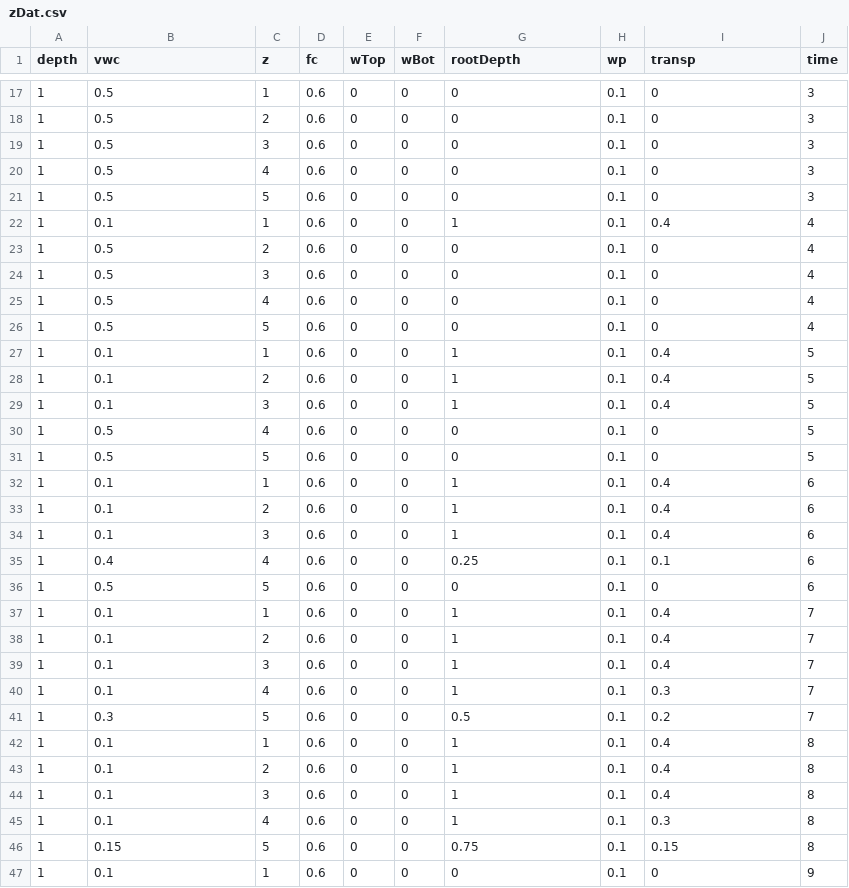
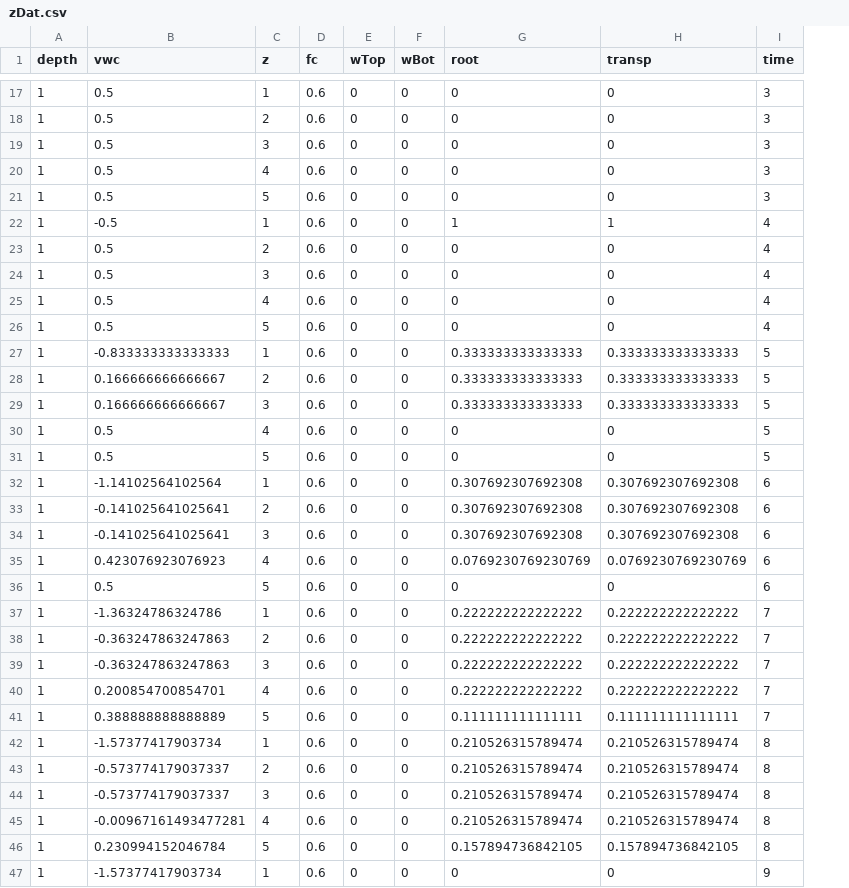
Before and after one commit to paulhegedus/SWSTM-1D, a CSV file: outputs/zDat.csv, drawn as a sheet; only a part is shown, gaps mark what is left out; removed rows and columns are numbered as before the commit, all else as after; the diff covers the shown part only; the diff names each change by its address in the sheet, - before the commit and + after, or states it on an @@ line.

```diff
--- a/outputs/zDat.csv
+++ b/outputs/zDat.csv
-column H (wp), rows 17-47: all 0.1
-G1: rootDepth
+G1: root
-B22 (vwc): 0.1
+B22 (vwc): -0.5
-H22 (transp): 0.4
+H22 (transp): 1
-B27 (vwc): 0.1
+B27 (vwc): -0.833333333333333
-G27:G29 (root): 1
+G27:G29 (root): 0.333333333333333
-H27:H29 (transp): 0.4
+H27:H29 (transp): 0.333333333333333
-B28:B29 (vwc): 0.1
+B28:B29 (vwc): 0.166666666666667
-B32 (vwc): 0.1
+B32 (vwc): -1.14102564102564
-G32:G34 (root): 1
+G32:G34 (root): 0.307692307692308
-H32:H34 (transp): 0.4
+H32:H34 (transp): 0.307692307692308
-B33:B34 (vwc): 0.1
+B33:B34 (vwc): -0.141025641025641
-B35 (vwc): 0.4
+B35 (vwc): 0.423076923076923
-G35 (root): 0.25
+G35 (root): 0.0769230769230769
-H35 (transp): 0.1
+H35 (transp): 0.0769230769230769
-B37 (vwc): 0.1
+B37 (vwc): -1.36324786324786
-G37:G40 (root): 1
+G37:G40 (root): 0.222222222222222
-H37:H39 (transp): 0.4
+H37:H39 (transp): 0.222222222222222
-B38:B39 (vwc): 0.1
+B38:B39 (vwc): -0.363247863247863
-B40 (vwc): 0.1
+B40 (vwc): 0.200854700854701
-H40 (transp): 0.3
+H40 (transp): 0.222222222222222
-B41 (vwc): 0.3
+B41 (vwc): 0.388888888888889
-G41 (root): 0.5
+G41 (root): 0.111111111111111
-H41 (transp): 0.2
+H41 (transp): 0.111111111111111
-B42 (vwc): 0.1
+B42 (vwc): -1.57377417903734
-G42:G45 (root): 1
+G42:G45 (root): 0.210526315789474
-H42:H44 (transp): 0.4
+H42:H44 (transp): 0.210526315789474
-B43:B44 (vwc): 0.1
+B43:B44 (vwc): -0.573774179037337
-B45 (vwc): 0.1
+B45 (vwc): -0.00967161493477281
-H45 (transp): 0.3
+H45 (transp): 0.210526315789474
-B46 (vwc): 0.15
+B46 (vwc): 0.230994152046784
-G46 (root): 0.75
+G46 (root): 0.157894736842105
-H46 (transp): 0.15
+H46 (transp): 0.157894736842105
-B47 (vwc): 0.1
+B47 (vwc): -1.57377417903734
```
Also changed, not shown: 9 edited cells elsewhere in this file, 13 other files.
